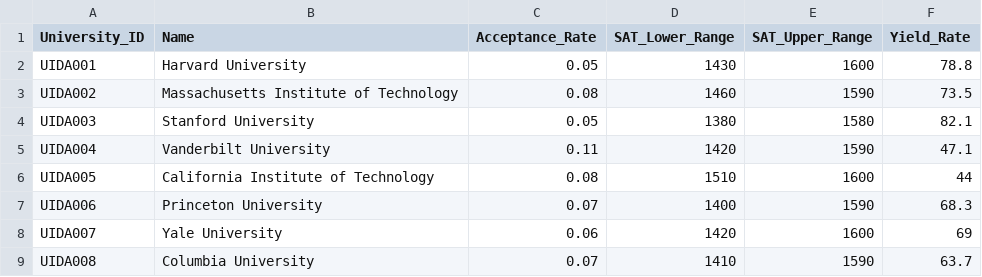
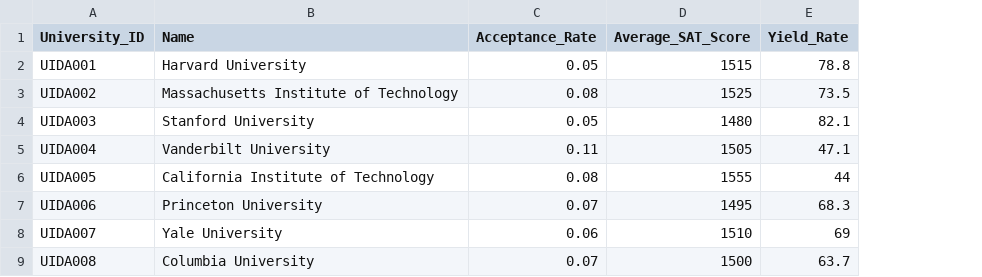
Before and after one commit to sasank-chaganty/info257_webapp, a CSV file: tables/Admissions.csv, drawn as a sheet; only a part is shown; removed rows and columns are numbered as before the commit, all else as after; the diff names each change by its address in the sheet, - before the commit and + after, or states it on an @@ line.

```diff
--- a/tables/Admissions.csv
+++ b/tables/Admissions.csv
-column D (SAT_Lower_Range), rows 2-9: 1430 | 1460 | 1380 | 1420 | 1510 | 1400 | 1420 | 1410
-column E (SAT_Upper_Range), rows 2-9: 1600 | 1590 | 1580 | 1590 | 1600 | 1590 | 1600 | 1590
+column D (Average_SAT_Score), rows 2-9: 1515 | 1525 | 1480 | 1505 | 1555 | 1495 | 1510 | 1500
```
Also changed, not shown: 5 other files.
